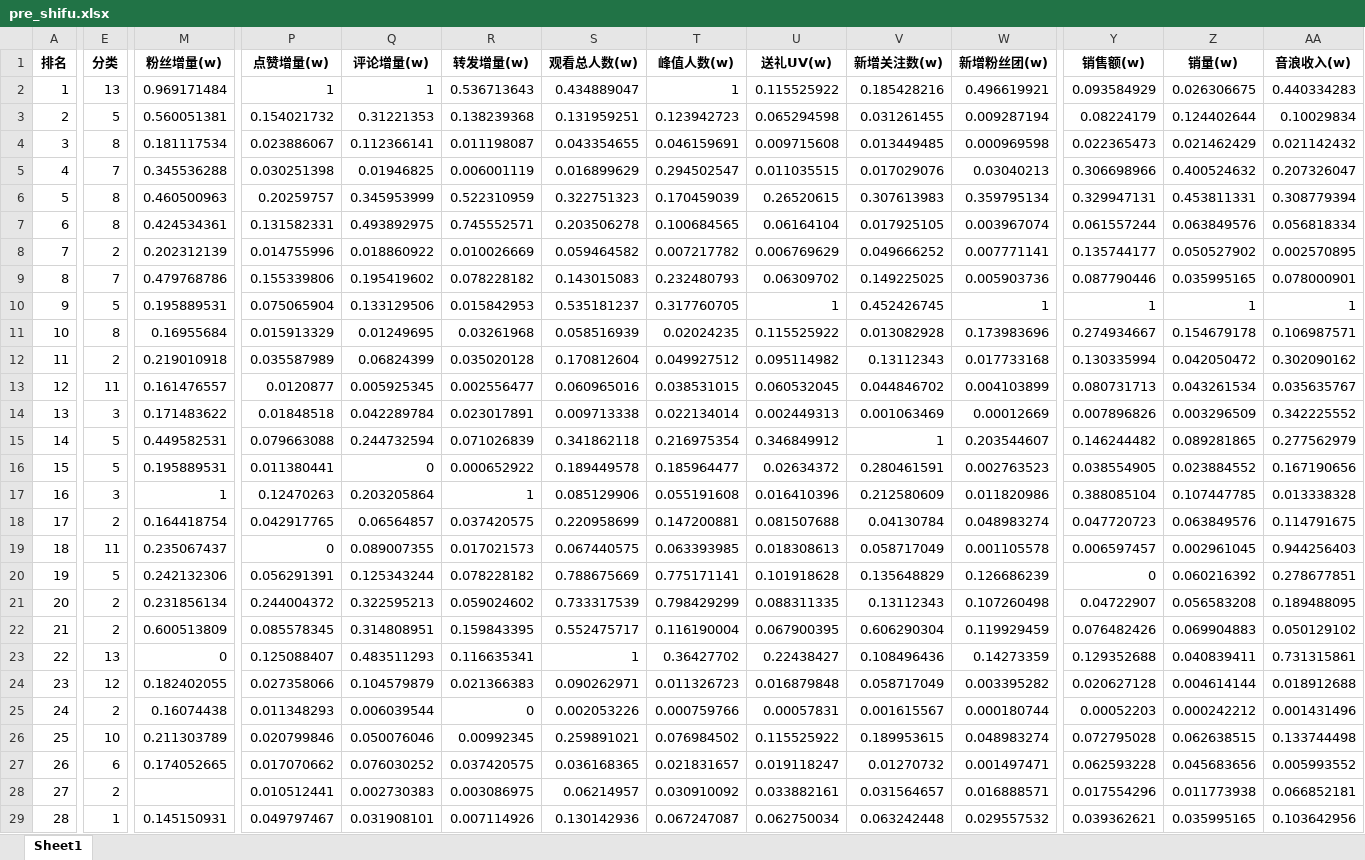
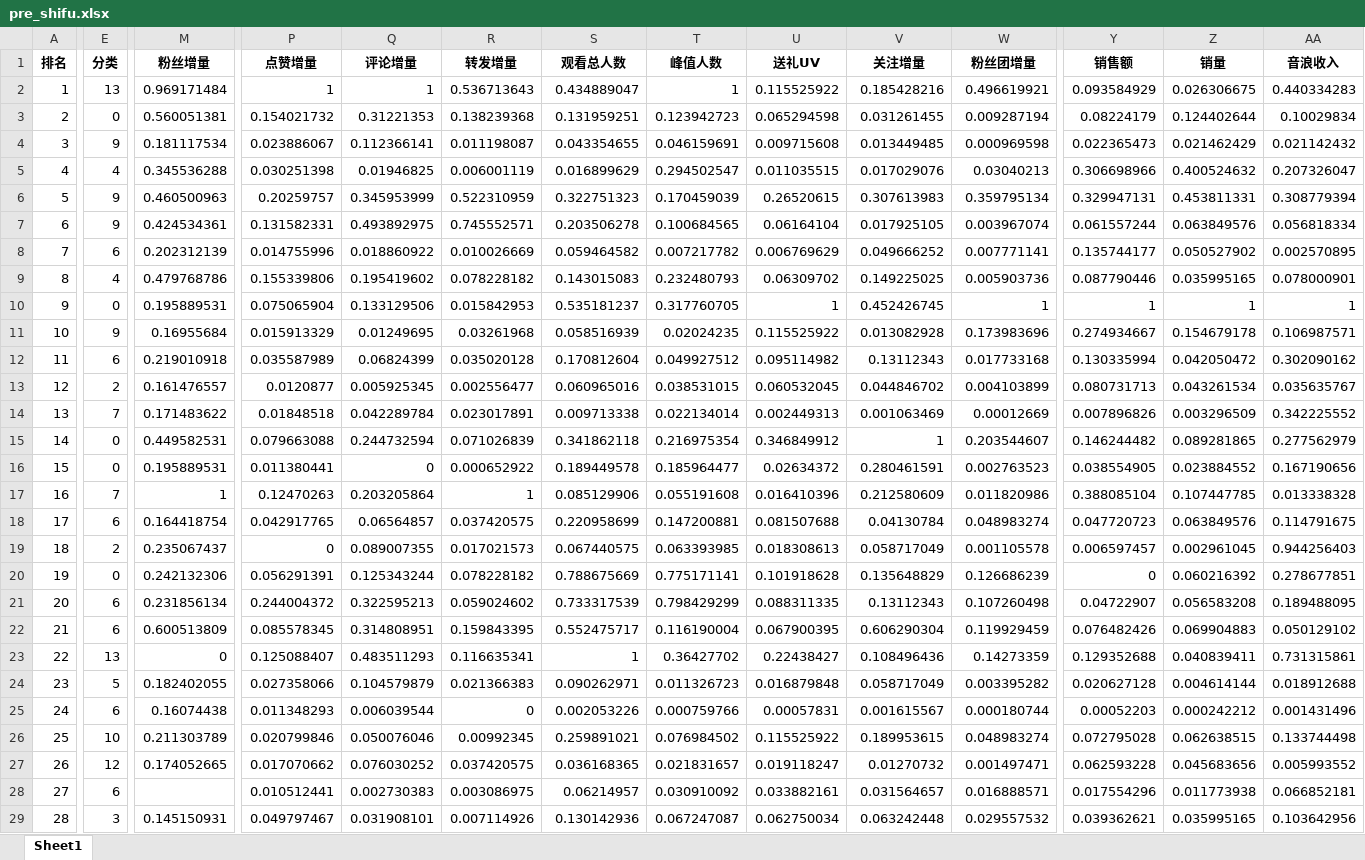
Before and after one commit to michelle3113/tt_no1, an Excel workbook: huizong_in_browser/data/pre_shifu.xlsx, sheet Sheet1, drawn as a sheet; only a part is shown, gaps mark what is left out; values as stored, in another font and other column widths than the file's, no borders; the diff covers the shown part only; the diff names each change by its address in the sheet, - before the commit and + after, or states it on an @@ line.

```diff
--- a/huizong_in_browser/data/pre_shifu.xlsx (sheet Sheet1)
+++ b/huizong_in_browser/data/pre_shifu.xlsx (sheet Sheet1)
-M1: 粉丝增量(w)
+M1: 粉丝增量
-P1: 点赞增量(w)
+P1: 点赞增量
-Q1: 评论增量(w)
+Q1: 评论增量
-R1: 转发增量(w)
+R1: 转发增量
-S1: 观看总人数(w)
+S1: 观看总人数
-T1: 峰值人数(w)
+T1: 峰值人数
-U1: 送礼UV(w)
+U1: 送礼UV
-V1: 新增关注数(w)
+V1: 关注增量
-W1: 新增粉丝团(w)
+W1: 粉丝团增量
-Y1: 销售额(w)
+Y1: 销售额
-Z1: 销量(w)
+Z1: 销量
-AA1: 音浪收入(w)
+AA1: 音浪收入
-E3 (分类): 5
+E3 (分类): 0
-E4 (分类): 8
+E4 (分类): 9
-E5 (分类): 7
+E5 (分类): 4
-E6:E7 (分类): 8
+E6:E7 (分类): 9
-E8 (分类): 2
+E8 (分类): 6
-E9 (分类): 7
+E9 (分类): 4
-E10 (分类): 5
+E10 (分类): 0
-E11 (分类): 8
+E11 (分类): 9
-E12 (分类): 2
+E12 (分类): 6
-E13 (分类): 11
+E13 (分类): 2
-E14 (分类): 3
+E14 (分类): 7
-E15:E16 (分类): 5
+E15:E16 (分类): 0
-E17 (分类): 3
+E17 (分类): 7
-E18 (分类): 2
+E18 (分类): 6
-E19 (分类): 11
+E19 (分类): 2
-E20 (分类): 5
+E20 (分类): 0
-E21:E22 (分类): 2
+E21:E22 (分类): 6
-E24 (分类): 12
+E24 (分类): 5
-E25 (分类): 2
+E25 (分类): 6
-E27 (分类): 6
+E27 (分类): 12
-E28 (分类): 2
+E28 (分类): 6
-E29 (分类): 1
+E29 (分类): 3
```
Also changed, not shown: 23 edited cells elsewhere in this sheet, 3 other files.
